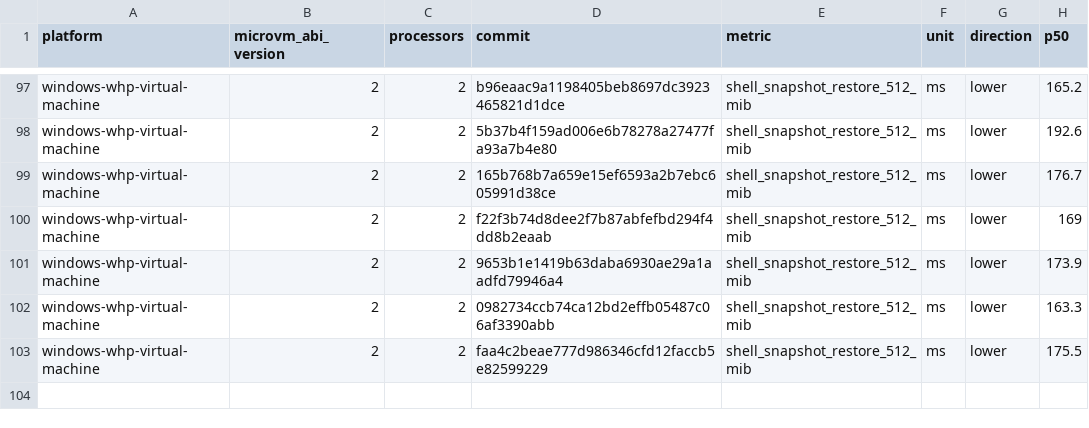
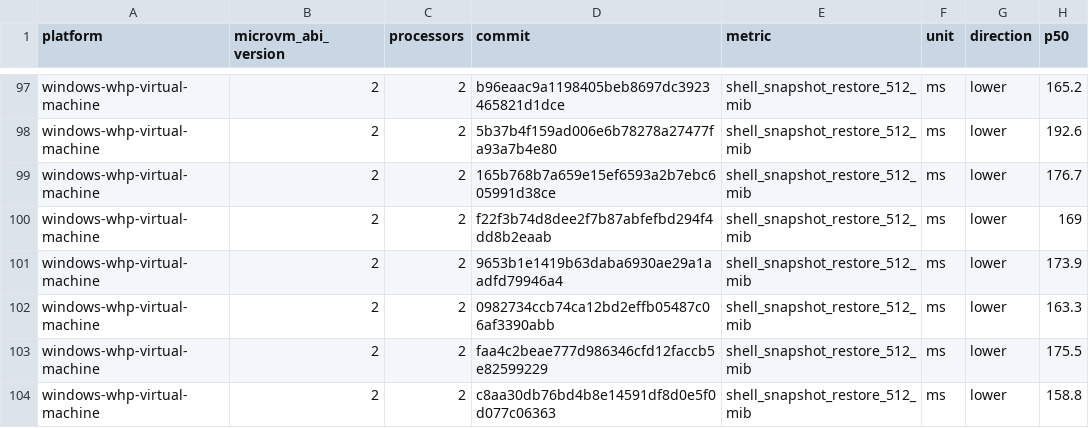
Before and after one commit to STUNSLAP/llllllllIl, a CSV file: data/windows-whp-virtual-machine-microvm-v2-2vcpu.csv, drawn as a sheet; only a part is shown, gaps mark what is left out.

```diff
--- a/data/windows-whp-virtual-machine-microvm-v2-2vcpu.csv
+++ b/data/windows-whp-virtual-machine-microvm-v2-2vcpu.csv
@@ -103 +103,2 @@ windows-whp-virtual-machine,2,2,0982734ccb74ca12bd2effb05487c06af3390abb,shell_s
 windows-whp-virtual-machine,2,2,faa4c2beae777d986346cfd12faccb5e82599229,shell_snapshot_restore_512_mib,ms,lower,175.5
+windows-whp-virtual-machine,2,2,c8aa30db76bd4b8e14591df8d0e5f0d077c06363,shell_snapshot_restore_512_mib,ms,lower,158.8
```
Also changed, not shown: data/linux-kvm-virtual-machine-microvm-v2-1vcpu.csv, data/linux-mshv-virtual-machine-microvm-v2-1vcpu.csv, 9 other files.
